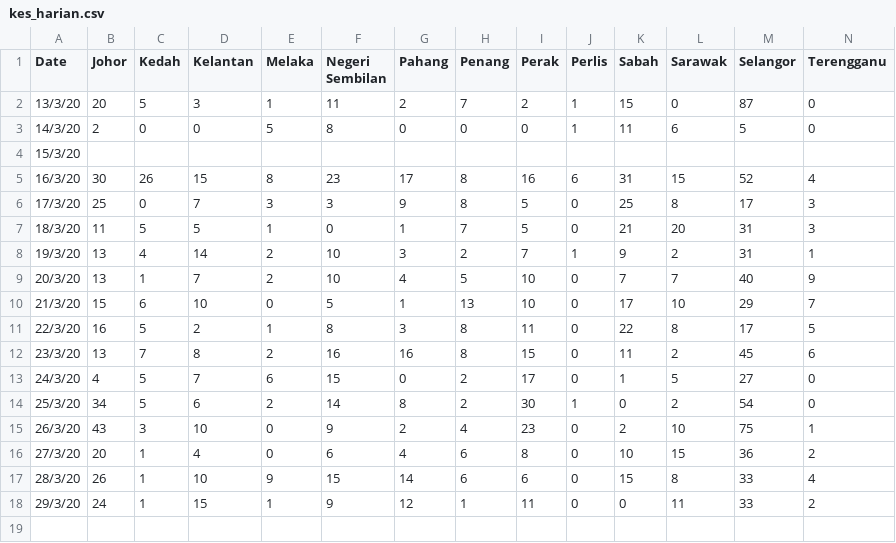
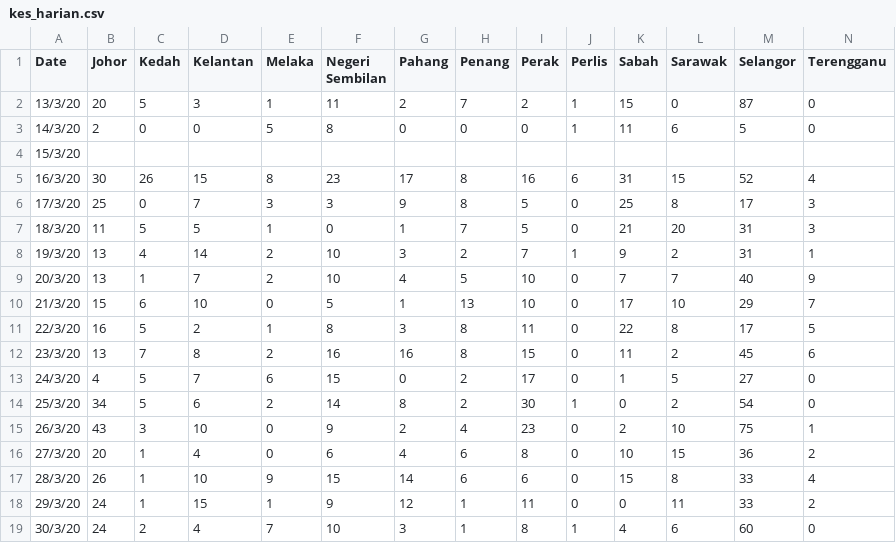
Before and after one commit to Hakimvira/malaysia_covid19, a CSV file: kes_harian.csv, drawn as a sheet; only a part is shown; rows hold the shown columns only; the diff names each change by its address in the sheet, - before the commit and + after, or states it on an @@ line.

Commit message:
Update kes_harian.csv

```diff
--- a/kes_harian.csv
+++ b/kes_harian.csv
+row 19: 30/3/20 | 24 | 2 | 4 | 7 | 10 | 3 | 1 | 8 | 1 | 4 | 6 | 60 | 0
```
